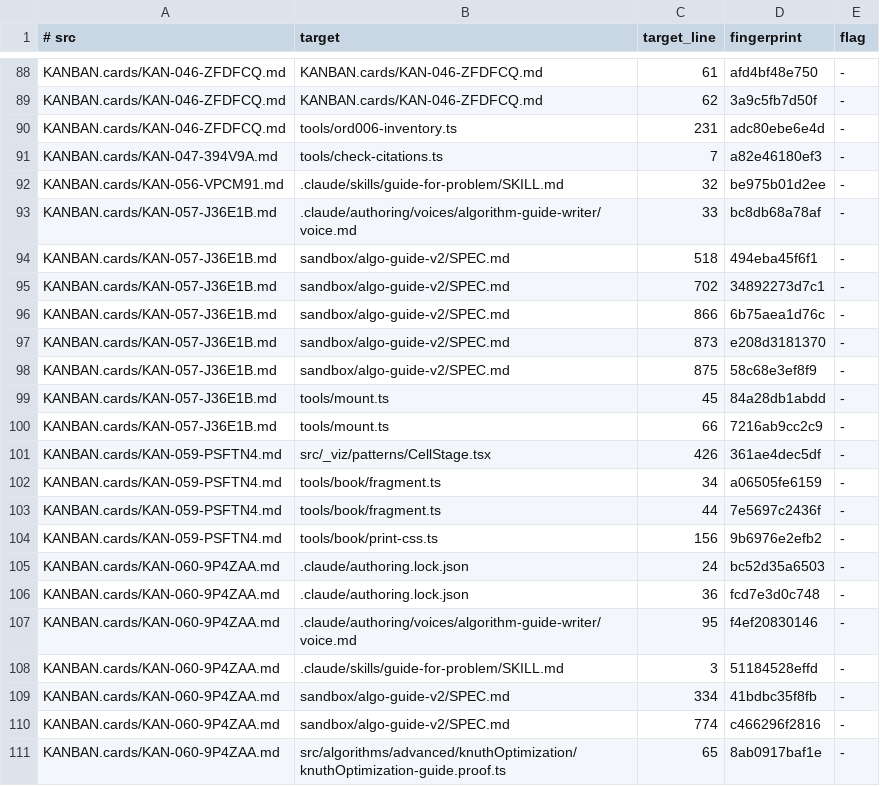
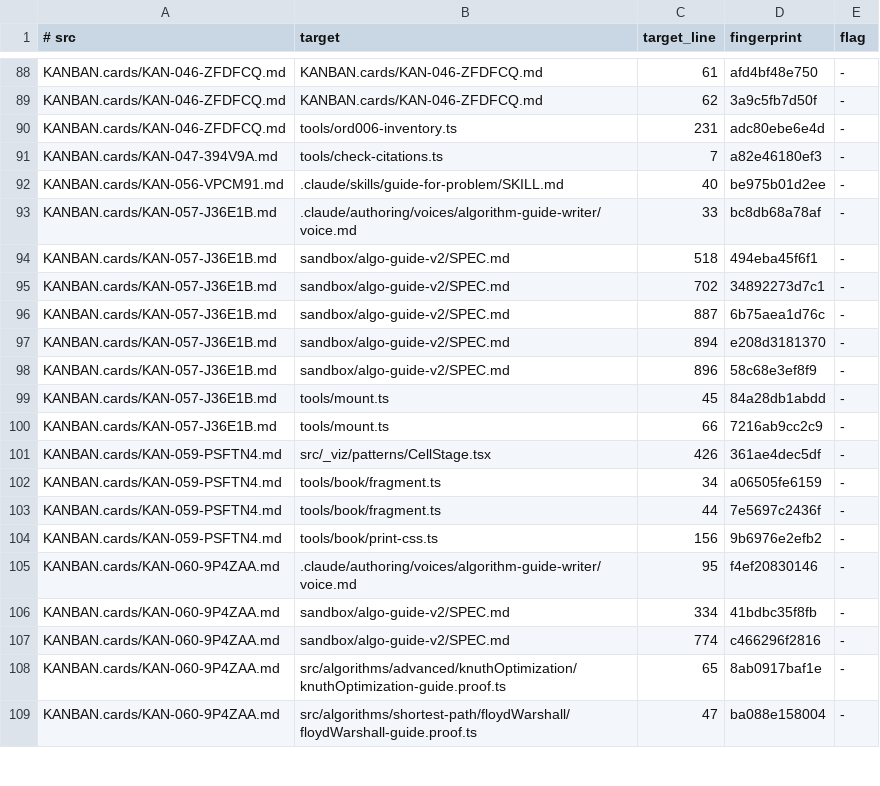
Before and after one commit to centurio1987/grow-up-programming, a TSV file: tools/_baseline/citations.tsv, drawn as a sheet; only a part is shown, gaps mark what is left out; the shorter side is filled out with more unchanged rows.

```diff
--- a/tools/_baseline/citations.tsv
+++ b/tools/_baseline/citations.tsv
@@ -91,3 +91,3 @@ KANBAN.cards/KAN-046-ZFDFCQ.md	tools/ord006-inventory.ts	231	adc80ebe6e4d	-
 KANBAN.cards/KAN-047-394V9A.md	tools/check-citations.ts	7	a82e46180ef3	-
-KANBAN.cards/KAN-056-VPCM91.md	.claude/skills/guide-for-problem/SKILL.md	32	be975b01d2ee	-
+KANBAN.cards/KAN-056-VPCM91.md	.claude/skills/guide-for-problem/SKILL.md	40	be975b01d2ee	-
 KANBAN.cards/KAN-057-J36E1B.md	.claude/authoring/voices/algorithm-guide-writer/voice.md	33	bc8db68a78af	-
@@ -95,5 +95,5 @@ KANBAN.cards/KAN-057-J36E1B.md	sandbox/algo-guide-v2/SPEC.md	518	494eba45f6f1	-
 KANBAN.cards/KAN-057-J36E1B.md	sandbox/algo-guide-v2/SPEC.md	702	34892273d7c1	-
-KANBAN.cards/KAN-057-J36E1B.md	sandbox/algo-guide-v2/SPEC.md	866	6b75aea1d76c	-
-KANBAN.cards/KAN-057-J36E1B.md	sandbox/algo-guide-v2/SPEC.md	873	e208d3181370	-
-KANBAN.cards/KAN-057-J36E1B.md	sandbox/algo-guide-v2/SPEC.md	875	58c68e3ef8f9	-
+KANBAN.cards/KAN-057-J36E1B.md	sandbox/algo-guide-v2/SPEC.md	887	6b75aea1d76c	-
+KANBAN.cards/KAN-057-J36E1B.md	sandbox/algo-guide-v2/SPEC.md	894	e208d3181370	-
+KANBAN.cards/KAN-057-J36E1B.md	sandbox/algo-guide-v2/SPEC.md	896	58c68e3ef8f9	-
 KANBAN.cards/KAN-057-J36E1B.md	tools/mount.ts	45	84a28db1abdd	-
@@ -104,6 +104,3 @@ KANBAN.cards/KAN-059-PSFTN4.md	tools/book/fragment.ts	44	7e5697c2436f	-
 KANBAN.cards/KAN-059-PSFTN4.md	tools/book/print-css.ts	156	9b6976e2efb2	-
-KANBAN.cards/KAN-060-9P4ZAA.md	.claude/authoring.lock.json	24	bc52d35a6503	-
-KANBAN.cards/KAN-060-9P4ZAA.md	.claude/authoring.lock.json	36	fcd7e3d0c748	-
 KANBAN.cards/KAN-060-9P4ZAA.md	.claude/authoring/voices/algorithm-guide-writer/voice.md	95	f4ef20830146	-
-KANBAN.cards/KAN-060-9P4ZAA.md	.claude/skills/guide-for-problem/SKILL.md	3	51184528effd	-
 KANBAN.cards/KAN-060-9P4ZAA.md	sandbox/algo-guide-v2/SPEC.md	334	41bdbc35f8fb	-
```
Also changed, not shown: 13 other files.
